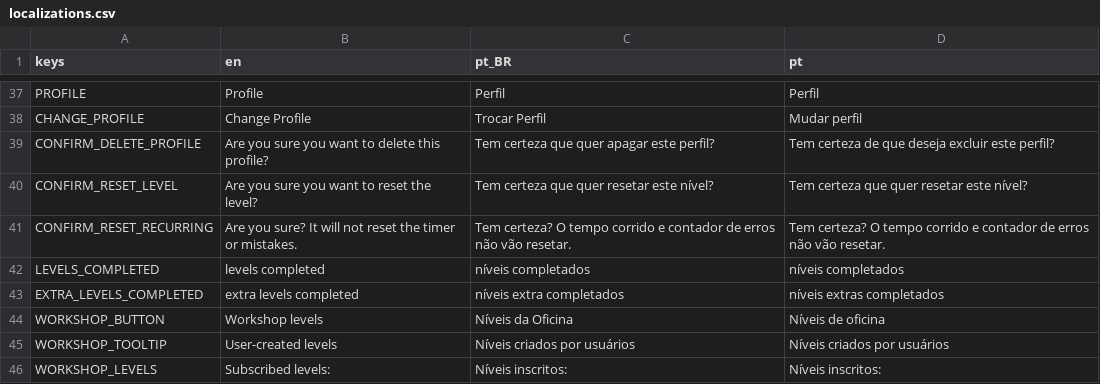
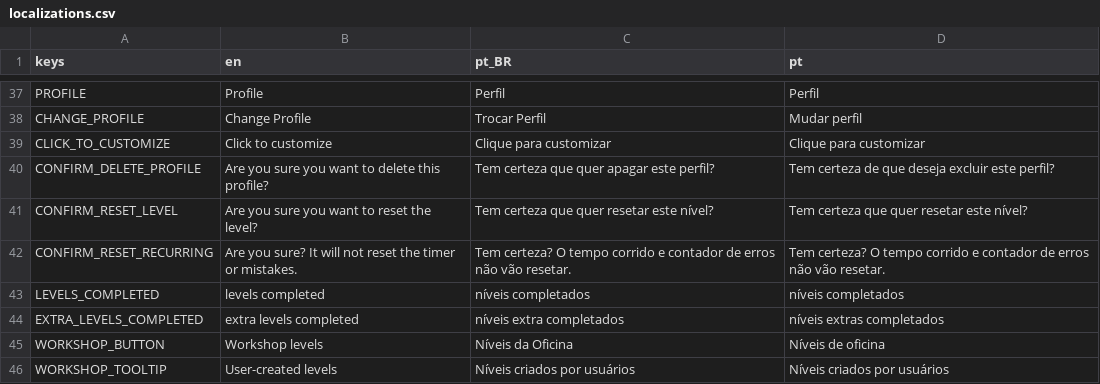
Before and after one commit to MarvellousSoft/liquidum, a CSV file: project/localization/localizations.csv, drawn as a sheet; only a part is shown, gaps mark what is left out; the shorter side is filled out with more unchanged rows; the diff names each change by its address in the sheet, - before the commit and + after, or states it on an @@ line.

```diff
--- a/project/localization/localizations.csv
+++ b/project/localization/localizations.csv
+row 39: CLICK_TO_CUSTOMIZE | Click to customize | Clique para customizar | Clique para customizar
```
Also changed, not shown: 7 other files.
